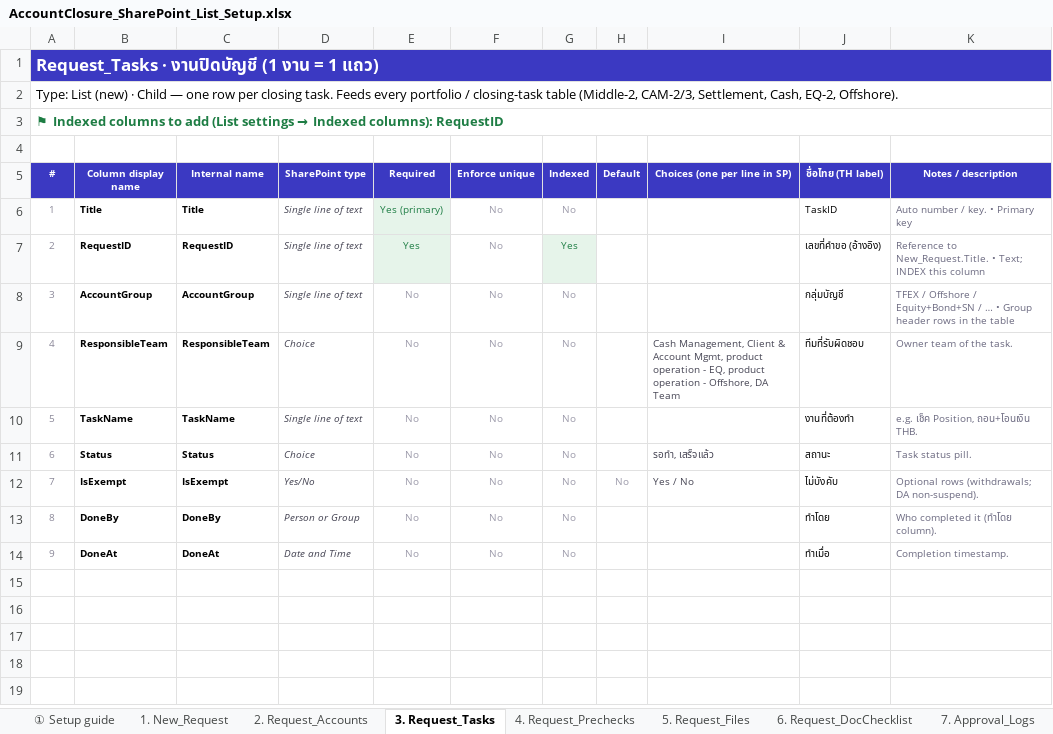
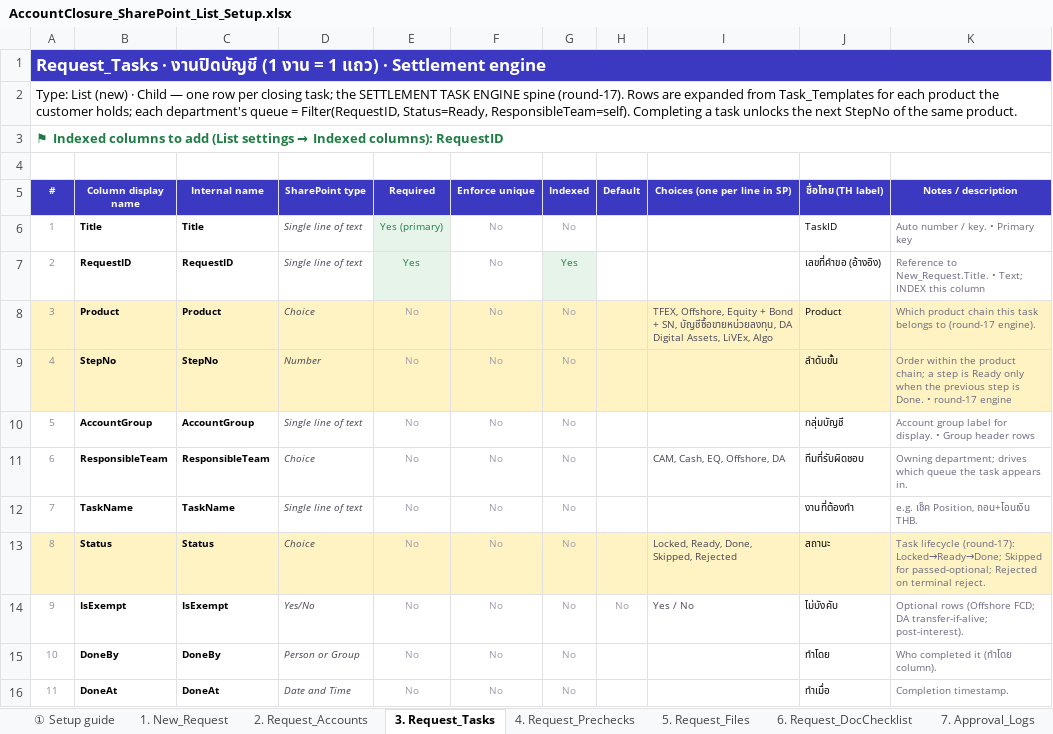
Before and after one commit to vinkwvin/powerplatform-skills, an Excel workbook: source-artifacts/sharepoint/AccountClosure_SharePoint_List_Setup.xlsx, sheet 3. Request_Tasks, drawn as a sheet; values as stored, in another font and other column widths than the file's, no borders; addresses are those after the commit; the diff names each change by its address in the sheet, - before the commit and + after, or states it on an @@ line.

```diff
--- a/source-artifacts/sharepoint/AccountClosure_SharePoint_List_Setup.xlsx (sheet 3. Request_Tasks)
+++ b/source-artifacts/sharepoint/AccountClosure_SharePoint_List_Setup.xlsx (sheet 3. Request_Tasks)
@@ column A (#) renumbered from row 1 down @@
+row 8: 3 | Product | Product | Choice | No | No | No |  | TFEX, Offshore, Equity + Bond + SN, บัญชีซื้อขายหน่วยลงทุน, DA Digital Assets, LiVEx, Algo | Product | Which product chain this task belongs to (round-17 engine).
+row 9: 4 | StepNo | StepNo | Number | No | No | No |  |  | ลำดับขั้น | Order within the product chain; a step is Ready only when the previous step is Done. • round-17 engine
-K10 (Notes / description): TFEX / Offshore / Equity+Bond+SN / … • Group header rows in the table
+K10 (Notes / description): Account group label for display. • Group header rows
-I11 (Choices (one per line in SP)): Cash Management, Client & Account Mgmt, product operation - EQ, product operation - Offshore, DA Team
+I11 (Choices (one per line in SP)): CAM, Cash, EQ, Offshore, DA
-K11 (Notes / description): Owner team of the task.
+K11 (Notes / description): Owning department; drives which queue the task appears in.
-A13:K13 fill: none
+A13:K13 fill: #FFF3C4
-I13 (Choices (one per line in SP)): รอทำ, เสร็จแล้ว
+I13 (Choices (one per line in SP)): Locked, Ready, Done, Skipped, Rejected
-K13 (Notes / description): Task status pill.
+K13 (Notes / description): Task lifecycle (round-17): Locked→Ready→Done; Skipped for passed-optional; Rejected on terminal reject.
-K14 (Notes / description): Optional rows (withdrawals; DA non-suspend).
+K14 (Notes / description): Optional rows (Offshore FCD; DA transfer-if-alive; post-interest).
```
Also changed, not shown: sheet 2. Request_Accounts, sheet 1. New_Request, sheet 4. Request_Prechecks, other sheet tabs.
